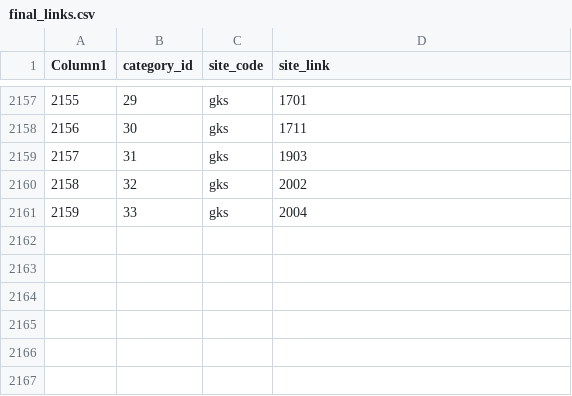
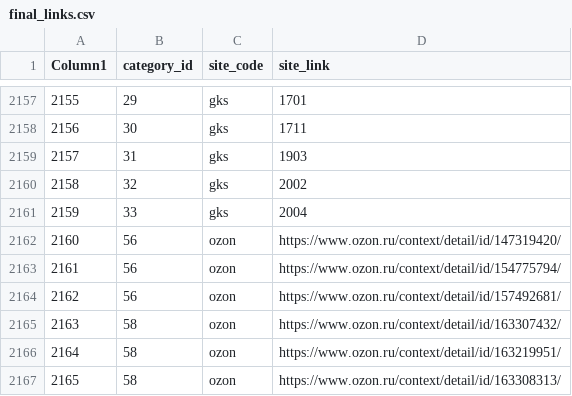
Before and after one commit to yelex/ane_django, a CSV file: parser_app/logic/description/final_links.csv, drawn as a sheet; only a part is shown, gaps mark what is left out; the diff names each change by its address in the sheet, - before the commit and + after, or states it on an @@ line.

```diff
--- a/parser_app/logic/description/final_links.csv
+++ b/parser_app/logic/description/final_links.csv
+row 2162: 2160 | 56 | ozon | https://www.ozon.ru/context/detail/id/147319420/
+row 2163: 2161 | 56 | ozon | https://www.ozon.ru/context/detail/id/154775794/
+row 2164: 2162 | 56 | ozon | https://www.ozon.ru/context/detail/id/157492681/
+row 2165: 2163 | 58 | ozon | https://www.ozon.ru/context/detail/id/163307432/
+row 2166: 2164 | 58 | ozon | https://www.ozon.ru/context/detail/id/163219951/
+row 2167: 2165 | 58 | ozon | https://www.ozon.ru/context/detail/id/163308313/
```
Also changed, not shown: 4 other files.
